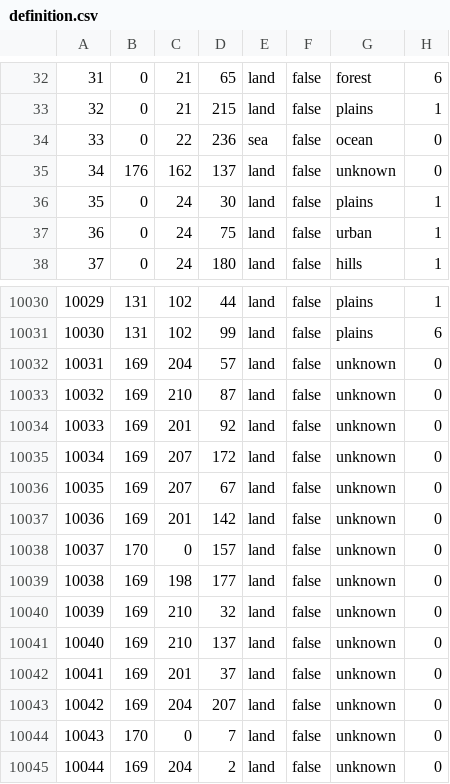
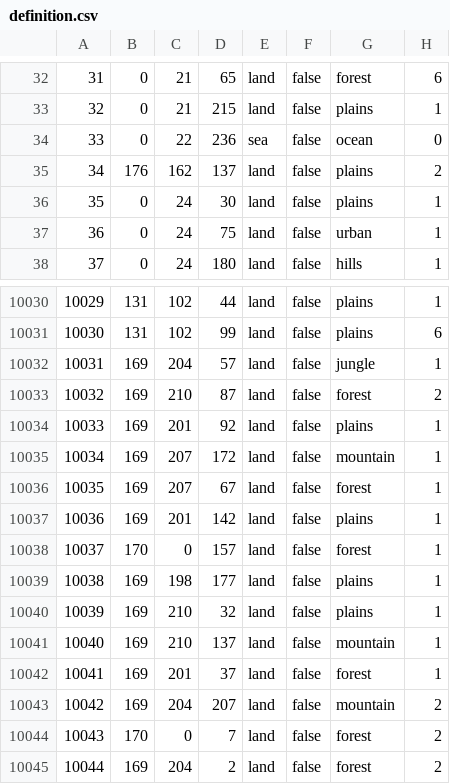
Before and after one commit to Pasha-2033/EaW-2, a CSV file: map/definition.csv, drawn as a sheet; only a part is shown, gaps mark what is left out.

Commit message:
fix no continent

```diff
--- a/map/definition.csv
+++ b/map/definition.csv
@@ -34,3 +34,3 @@
 33;0;22;236;sea;false;ocean;0
-34;176;162;137;land;false;unknown;0
+34;176;162;137;land;false;plains;2
 35;0;24;30;land;false;plains;1
@@ -10031,15 +10031,15 @@
 10030;131;102;99;land;false;plains;6
-10031;169;204;57;land;false;unknown;0
-10032;169;210;87;land;false;unknown;0
-10033;169;201;92;land;false;unknown;0
-10034;169;207;172;land;false;unknown;0
-10035;169;207;67;land;false;unknown;0
-10036;169;201;142;land;false;unknown;0
-10037;170;0;157;land;false;unknown;0
-10038;169;198;177;land;false;unknown;0
-10039;169;210;32;land;false;unknown;0
-10040;169;210;137;land;false;unknown;0
-10041;169;201;37;land;false;unknown;0
-10042;169;204;207;land;false;unknown;0
-10043;170;0;7;land;false;unknown;0
-10044;169;204;2;land;false;unknown;0
+10031;169;204;57;land;false;jungle;1
+10032;169;210;87;land;false;forest;2
+10033;169;201;92;land;false;plains;1
+10034;169;207;172;land;false;mountain;1
+10035;169;207;67;land;false;forest;1
+10036;169;201;142;land;false;plains;1
+10037;170;0;157;land;false;forest;1
+10038;169;198;177;land;false;plains;1
+10039;169;210;32;land;false;plains;1
+10040;169;210;137;land;false;mountain;1
+10041;169;201;37;land;false;forest;1
+10042;169;204;207;land;false;mountain;2
+10043;170;0;7;land;false;forest;2
+10044;169;204;2;land;false;forest;2
```
